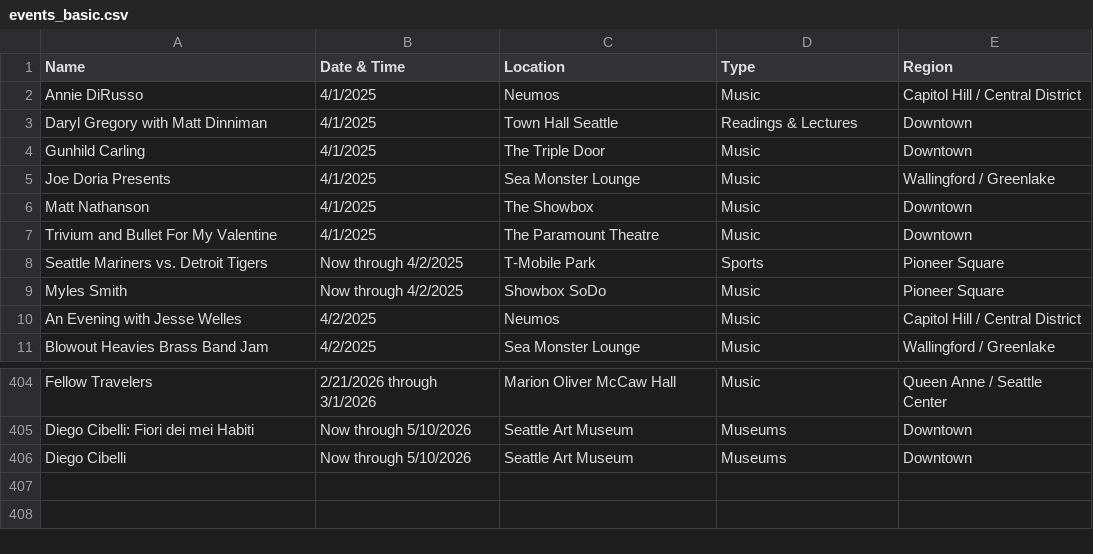
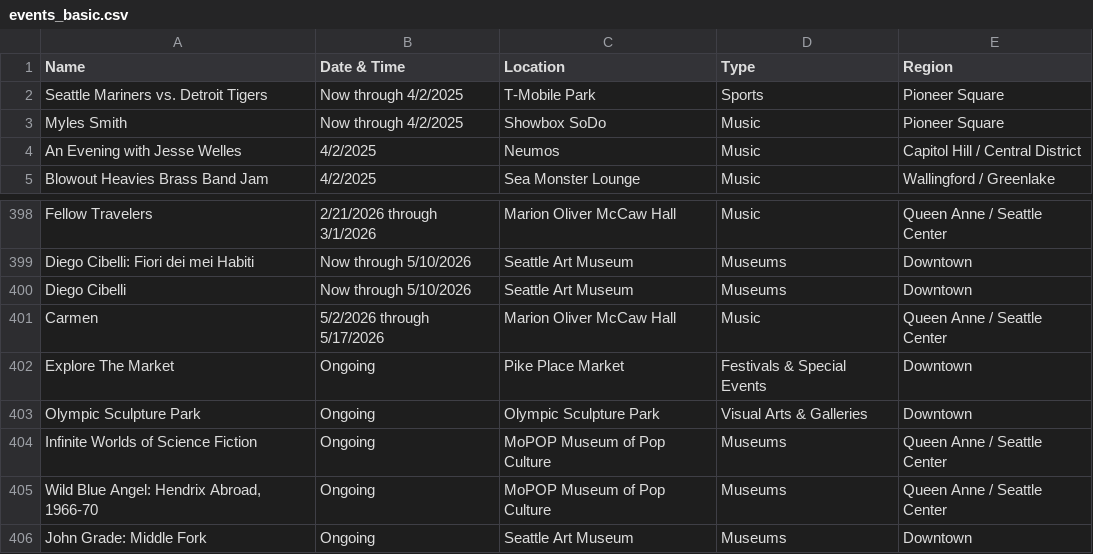
Before and after one commit to yeyfreya/TECHIN510_Lab4, a CSV file: events_basic.csv, drawn as a sheet; only a part is shown, gaps mark what is left out; removed rows and columns are numbered as before the commit, all else as after; the diff names each change by its address in the sheet, - before the commit and + after, or states it on an @@ line.

```diff
--- a/events_basic.csv
+++ b/events_basic.csv
-row 2: Annie DiRusso | 4/1/2025 | Neumos | Music | Capitol Hill / Central District
-row 3: Daryl Gregory with Matt Dinniman | 4/1/2025 | Town Hall Seattle | Readings & Lectures | Downtown
-row 4: Gunhild Carling | 4/1/2025 | The Triple Door | Music | Downtown
-row 5: Joe Doria Presents | 4/1/2025 | Sea Monster Lounge | Music | Wallingford / Greenlake
-row 6: Matt Nathanson | 4/1/2025 | The Showbox | Music | Downtown
-row 7: Trivium and Bullet For My Valentine | 4/1/2025 | The Paramount Theatre | Music | Downtown
+row 401: Carmen | 5/2/2026 through 5/17/2026 | Marion Oliver McCaw Hall | Music | Queen Anne / Seattle Center
+row 402: Explore The Market | Ongoing | Pike Place Market | Festivals & Special Events | Downtown
+row 403: Olympic Sculpture Park | Ongoing | Olympic Sculpture Park | Visual Arts & Galleries | Downtown
+row 404: Infinite Worlds of Science Fiction | Ongoing | MoPOP Museum of Pop Culture | Museums | Queen Anne / Seattle Center
+row 405: Wild Blue Angel: Hendrix Abroad, 1966-70 | Ongoing | MoPOP Museum of Pop Culture | Museums | Queen Anne / Seattle Center
+row 406: John Grade: Middle Fork | Ongoing | Seattle Art Museum | Museums | Downtown
```
Also changed, not shown: events.csv, events_latlon.csv.
